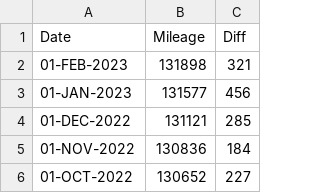
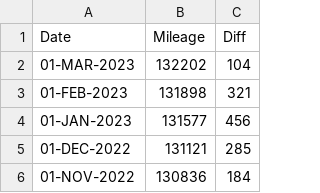
Before and after one commit to codetojoy/self, a CSV file: personal/car/car.csv, drawn as a sheet; only a part is shown; the shorter side is filled out with more unchanged rows; the diff names each change by its address in the sheet, - before the commit and + after, or states it on an @@ line.

```diff
--- a/personal/car/car.csv
+++ b/personal/car/car.csv
+row 2: 01-MAR-2023 | 132202 | 104
```
Also changed, not shown: personal/non_tech_books/books.csv, 3 other files.
